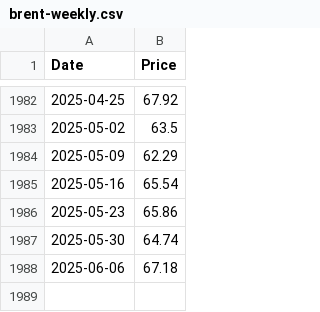
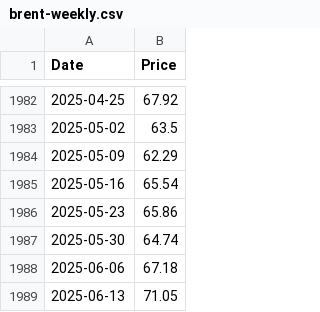
Before and after one commit to datasets/oil-prices, a CSV file: data/brent-weekly.csv, drawn as a sheet; only a part is shown, gaps mark what is left out; the diff names each change by its address in the sheet, - before the commit and + after, or states it on an @@ line.

```diff
--- a/data/brent-weekly.csv
+++ b/data/brent-weekly.csv
+row 1989: 2025-06-13 | 71.05
```
Also changed, not shown: data/brent-daily.csv, data/wti-daily.csv, 2 other files.
